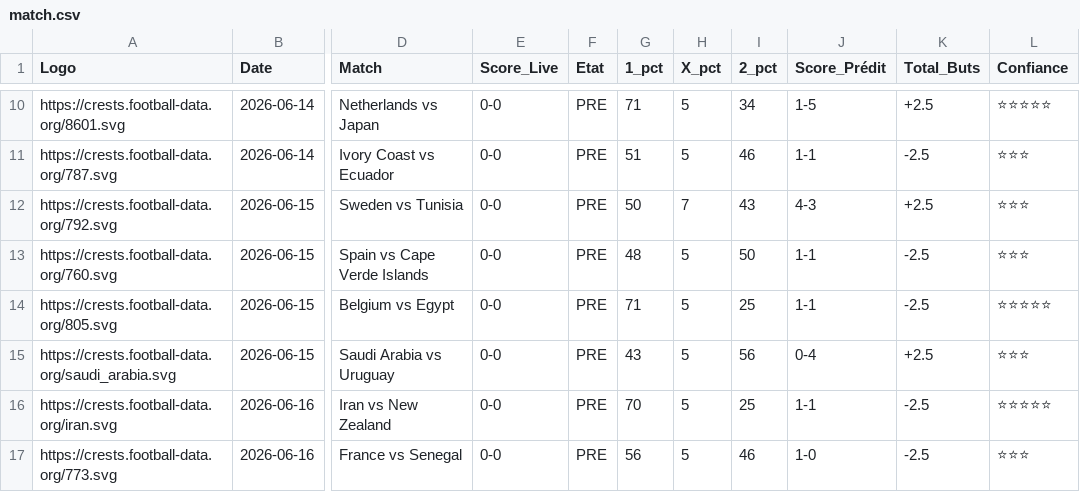
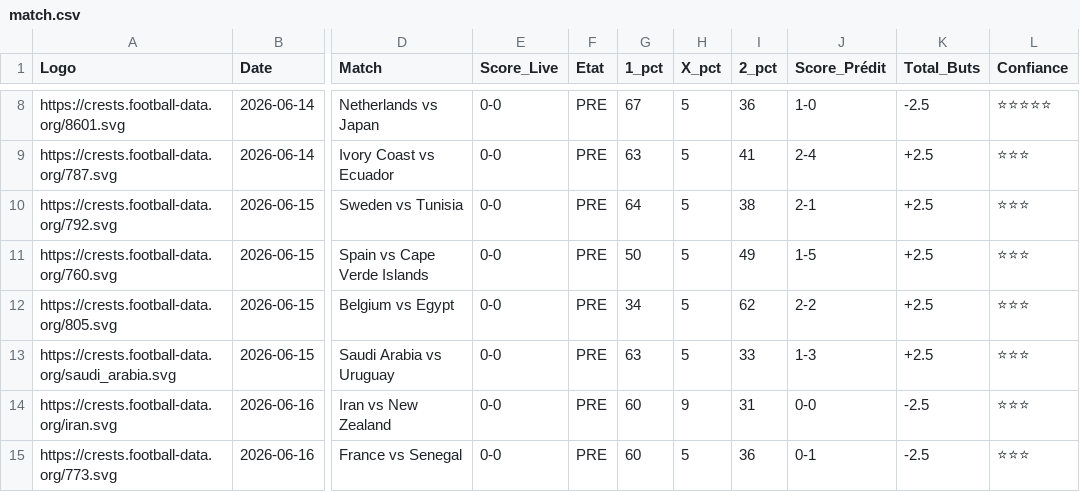
Before and after one commit to magangaromy7-del/ia-foot-hemery, a CSV file: match.csv, drawn as a sheet; only a part is shown, gaps mark what is left out; addresses are those after the commit; the diff covers the shown part only; the diff names each change by its address in the sheet, - before the commit and + after, or states it on an @@ line.

```diff
--- a/match.csv
+++ b/match.csv
-G8 (1_pct): 71
+G8 (1_pct): 67
-I8 (2_pct): 34
+I8 (2_pct): 36
-J8 (Score_Prédit): 1-5
+J8 (Score_Prédit): 1-0
-K8 (Total_Buts): +2.5
+K8 (Total_Buts): -2.5
-G9 (1_pct): 51
+G9 (1_pct): 63
-I9 (2_pct): 46
+I9 (2_pct): 41
-J9 (Score_Prédit): 1-1
+J9 (Score_Prédit): 2-4
-K9 (Total_Buts): -2.5
+K9 (Total_Buts): +2.5
-G10 (1_pct): 50
+G10 (1_pct): 64
-H10 (X_pct): 7
+H10 (X_pct): 5
-I10 (2_pct): 43
+I10 (2_pct): 38
-J10 (Score_Prédit): 4-3
+J10 (Score_Prédit): 2-1
-G11 (1_pct): 48
+G11 (1_pct): 50
-I11 (2_pct): 50
+I11 (2_pct): 49
-J11 (Score_Prédit): 1-1
+J11 (Score_Prédit): 1-5
-K11:K12 (Total_Buts): -2.5
+K11:K12 (Total_Buts): +2.5
-G12 (1_pct): 71
+G12 (1_pct): 34
-I12 (2_pct): 25
+I12 (2_pct): 62
-J12 (Score_Prédit): 1-1
+J12 (Score_Prédit): 2-2
-L12 (Confiance): ⭐⭐⭐⭐⭐
+L12 (Confiance): ⭐⭐⭐
-G13 (1_pct): 43
+G13 (1_pct): 63
-I13 (2_pct): 56
+I13 (2_pct): 33
-J13 (Score_Prédit): 0-4
+J13 (Score_Prédit): 1-3
-G14 (1_pct): 70
+G14 (1_pct): 60
-H14 (X_pct): 5
+H14 (X_pct): 9
-I14 (2_pct): 25
+I14 (2_pct): 31
-J14 (Score_Prédit): 1-1
+J14 (Score_Prédit): 0-0
-L14 (Confiance): ⭐⭐⭐⭐⭐
+L14 (Confiance): ⭐⭐⭐
-G15 (1_pct): 56
+G15 (1_pct): 60
-I15 (2_pct): 46
+I15 (2_pct): 36
-J15 (Score_Prédit): 1-0
+J15 (Score_Prédit): 0-1
```
Also changed, not shown: 3 added rows, 2 removed rows and 67 edited cells elsewhere in this file.
